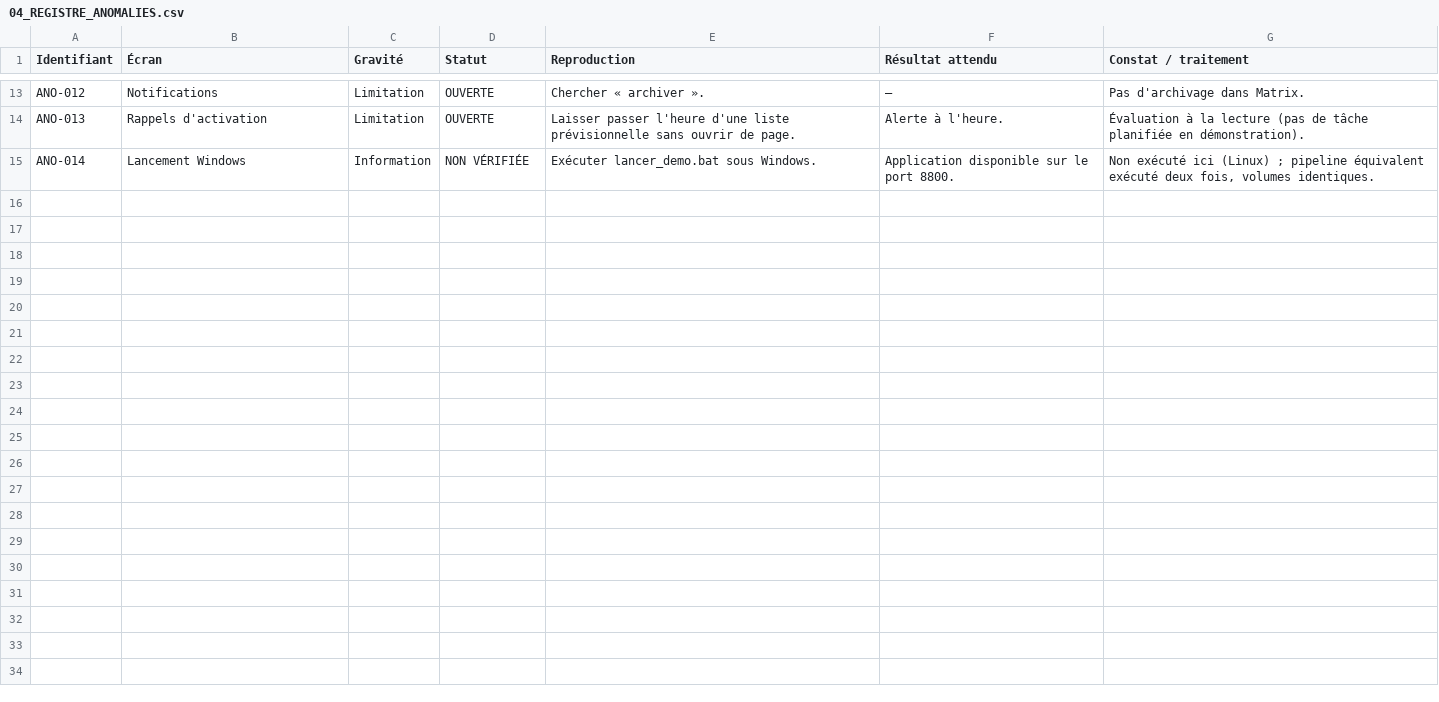
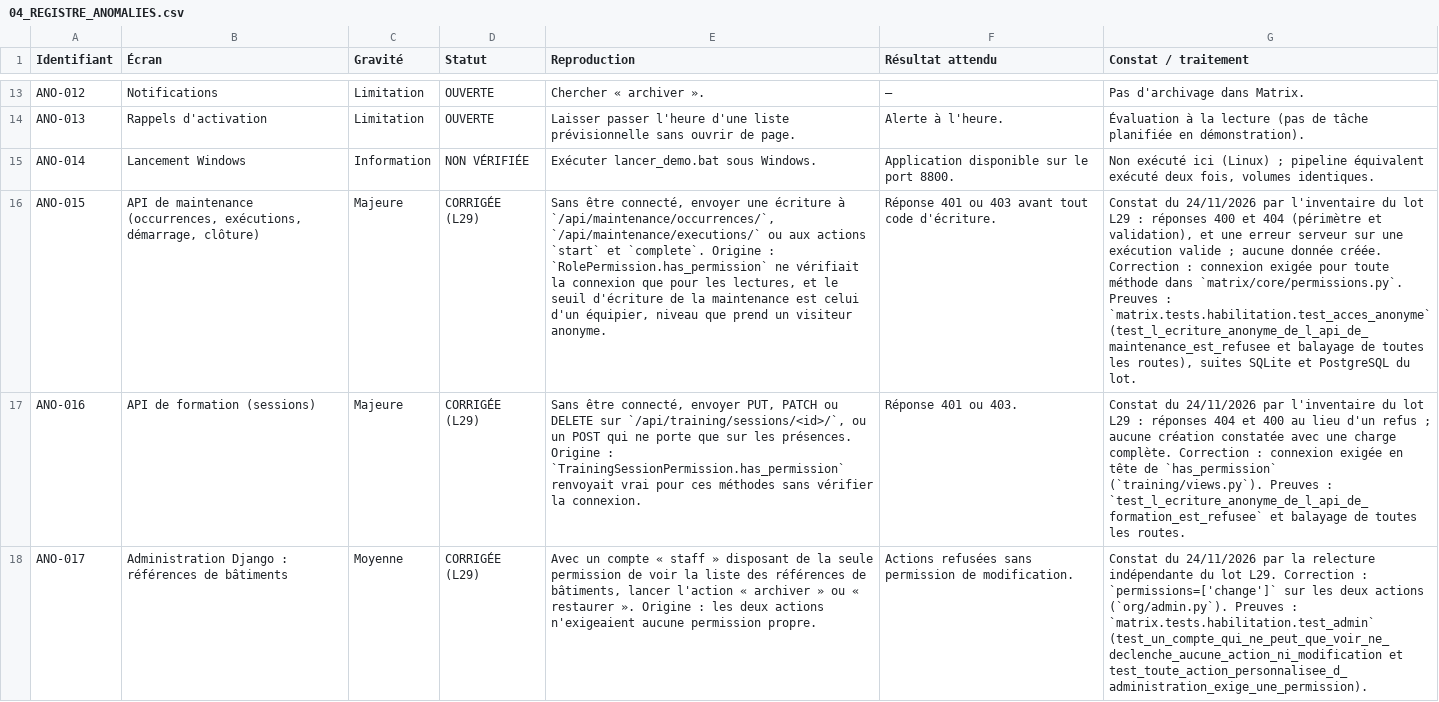
Before and after one commit to Mattrix2211/Matrix, a CSV file: docs/recette/04_REGISTRE_ANOMALIES.csv, drawn as a sheet; only a part is shown, gaps mark what is left out; the diff names each change by its address in the sheet, - before the commit and + after, or states it on an @@ line.

```diff
--- a/docs/recette/04_REGISTRE_ANOMALIES.csv
+++ b/docs/recette/04_REGISTRE_ANOMALIES.csv
+row 16: ANO-015 | API de maintenance (occurrences, exécutions, démarrage, clôture) | Majeure | CORRIGÉE (L29) | Sans être connecté, envoyer une écriture à `/api/maintenance/occurrences/`, `/api/maintenance/executions/` ou aux actions `start` et `complete`. Origine : `RolePermission.has_permission` ne vérifiait la connexion que pour les lectures, et le seuil d'écriture de la maintenance est celui d'un équipier, niveau que prend un visiteur anonyme. | Réponse 401 ou 403 avant tout code d'écriture. | Constat du 24/11/2026 par l'inventaire du lot L29 : réponses 400 et 404 (périmètre et validation), et une erreur serveur sur une exécution valide ; aucune donnée créée. Correction : connexion exigée pour toute méthode dans `matrix/core/permissions.py`. Preuves : `matrix.tests.habilitation.test_acces_anonyme` (test_l_ecriture_anonyme_de_l_api_de_maintenance_est_refusee et balayage de toutes les routes), suites SQLite et PostgreSQL du lot.
+row 17: ANO-016 | API de formation (sessions) | Majeure | CORRIGÉE (L29) | Sans être connecté, envoyer PUT, PATCH ou DELETE sur `/api/training/sessions/<id>/`, ou un POST qui ne porte que sur les présences. Origine : `TrainingSessionPermission.has_permission` renvoyait vrai pour ces méthodes sans vérifier la connexion. | Réponse 401 ou 403. | Constat du 24/11/2026 par l'inventaire du lot L29 : réponses 404 et 400 au lieu d'un refus ; aucune création constatée avec une charge complète. Correction : connexion exigée en tête de `has_permission` (`training/views.py`). Preuves : `test_l_ecriture_anonyme_de_l_api_de_formation_est_refusee` et balayage de toutes les routes.
+row 18: ANO-017 | Administration Django : références de bâtiments | Moyenne | CORRIGÉE (L29) | Avec un compte « staff » disposant de la seule permission de voir la liste des références de bâtiments, lancer l'action « archiver » ou « restaurer ». Origine : les deux actions n'exigeaient aucune permission propre. | Actions refusées sans permission de modification. | Constat du 24/11/2026 par la relecture indépendante du lot L29. Correction : `permissions=['change']` sur les deux actions (`org/admin.py`). Preuves : `matrix.tests.habilitation.test_admin` (test_un_compte_qui_ne_peut_que_voir_ne_declenche_aucune_action_ni_modification et test_toute_action_personnalisee_d_administration_exige_une_permission).
```
Also changed, not shown: 10 other files.
